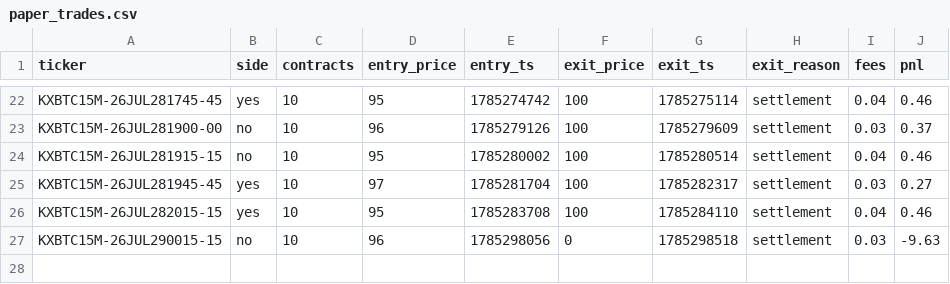
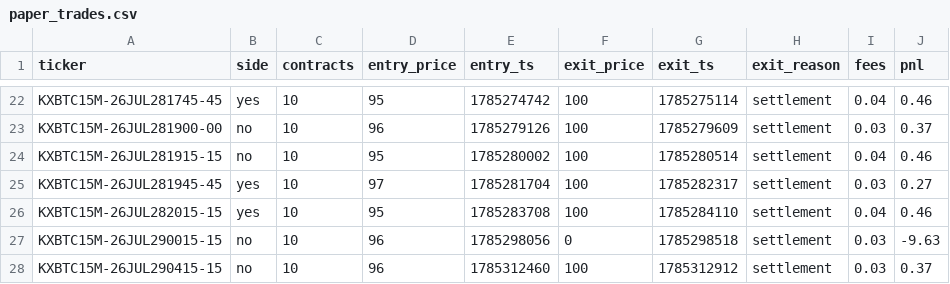
Before and after one commit to Ricachika/kalshi-logs, a CSV file: paper_trades.csv, drawn as a sheet; only a part is shown, gaps mark what is left out.

```diff
--- a/paper_trades.csv
+++ b/paper_trades.csv
@@ -27 +27,2 @@ KXBTC15M-26JUL282015-15,yes,10,95,1785283708,100,1785284110,settlement,0.04,0.46
 KXBTC15M-26JUL290015-15,no,10,96,1785298056,0,1785298518,settlement,0.03,-9.63
+KXBTC15M-26JUL290415-15,no,10,96,1785312460,100,1785312912,settlement,0.03,0.37
```
Also changed, not shown: no_trade_log.csv, 1 other file.
